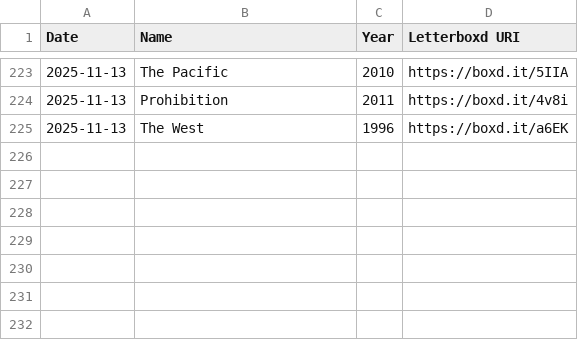
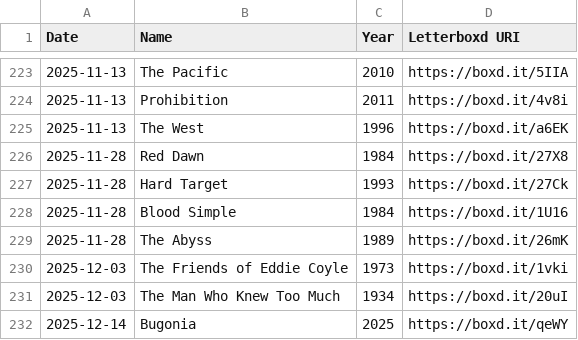
Before and after one commit to noodlesx127/LettrSuggest, a CSV file: letterboxd-userdata/watchlist.csv, drawn as a sheet; only a part is shown, gaps mark what is left out; the diff names each change by its address in the sheet, - before the commit and + after, or states it on an @@ line.

```diff
--- a/letterboxd-userdata/watchlist.csv
+++ b/letterboxd-userdata/watchlist.csv
+row 226: 2025-11-28 | Red Dawn | 1984 | https://boxd.it/27X8
+row 227: 2025-11-28 | Hard Target | 1993 | https://boxd.it/27Ck
+row 228: 2025-11-28 | Blood Simple | 1984 | https://boxd.it/1U16
+row 229: 2025-11-28 | The Abyss | 1989 | https://boxd.it/26mK
+row 230: 2025-12-03 | The Friends of Eddie Coyle | 1973 | https://boxd.it/1vki
+row 231: 2025-12-03 | The Man Who Knew Too Much | 1934 | https://boxd.it/20uI
+row 232: 2025-12-14 | Bugonia | 2025 | https://boxd.it/qeWY
```
Also changed, not shown: letterboxd-userdata/deleted/diary.csv, letterboxd-userdata/diary.csv, 6 other files.
